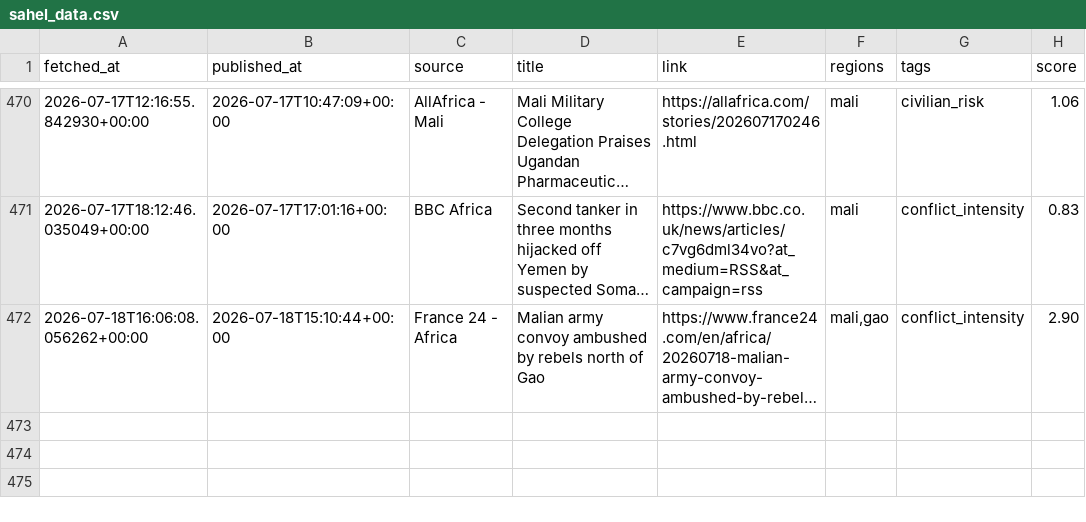
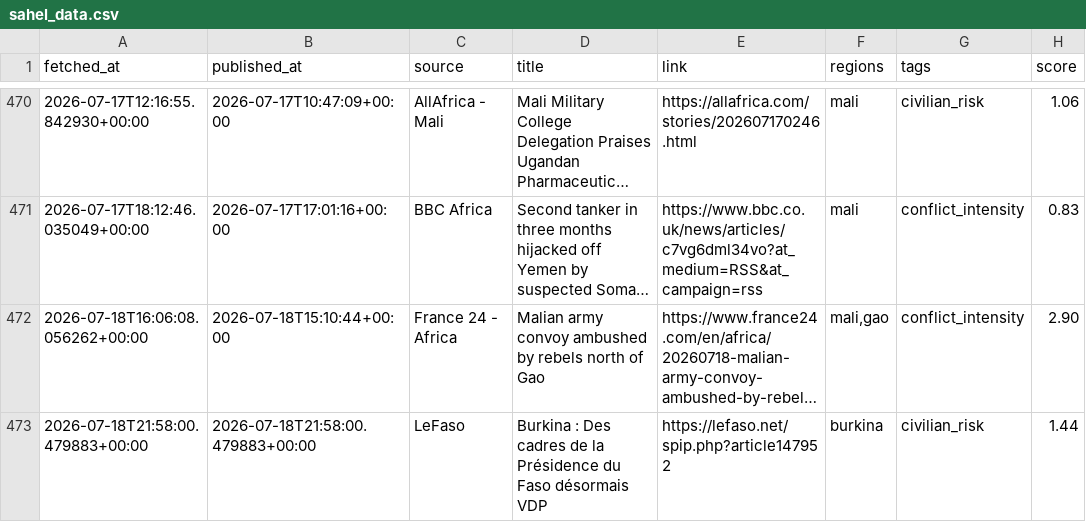
Before and after one commit to MonarchCastleTech/MonarchCastle, a CSV file: Sahel Region Threat Index (SRTI)/sahel_data.csv, drawn as a sheet; only a part is shown, gaps mark what is left out; long unchanged cells end in …; the diff names each change by its address in the sheet, - before the commit and + after, or states it on an @@ line.

Commit message:
Update SRTI data

```diff
--- a/Sahel Region Threat Index (SRTI)/sahel_data.csv
+++ b/Sahel Region Threat Index (SRTI)/sahel_data.csv
+row 473: 2026-07-18T21:58:00.479883+00:00 | 2026-07-18T21:58:00.479883+00:00 | LeFaso | Burkina : Des cadres de la Présidence du Faso désormais VDP | https://lefaso.net/spip.php?article147952 | burkina | civilian_risk | 1.44
```
Also changed, not shown: 4 other files.
